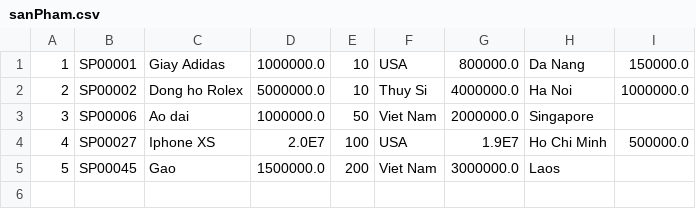
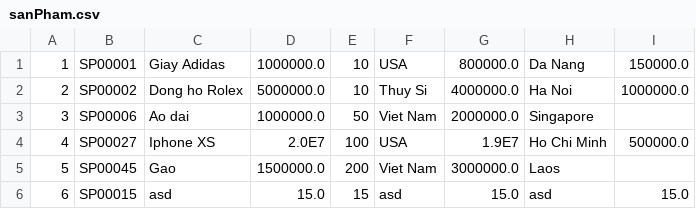
Before and after one commit to VoCongKhoa/C1121G1-VoCongKhoa, a CSV file: module2/src/bai_thi_code_C10/data/sanPham.csv, drawn as a sheet; the diff names each change by its address in the sheet, - before the commit and + after, or states it on an @@ line.

```diff
--- a/module2/src/bai_thi_code_C10/data/sanPham.csv
+++ b/module2/src/bai_thi_code_C10/data/sanPham.csv
+row 6: 6 | SP00015 | asd | 15.0 | 15 | asd | 15.0 | asd | 15.0
```
Also changed, not shown: module2/out/production/module2/bai_thi_code_C08/data/taiKhoan.csv, module2/out/production/module2/bai_thi_code_C10/data/sanPham.csv, 37 other files.
